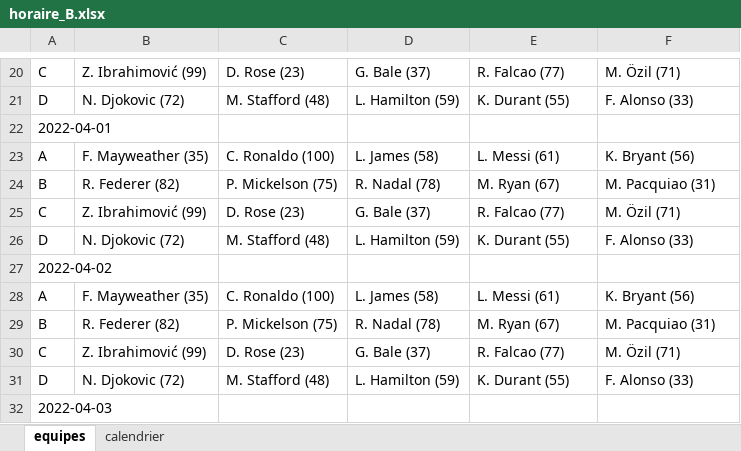
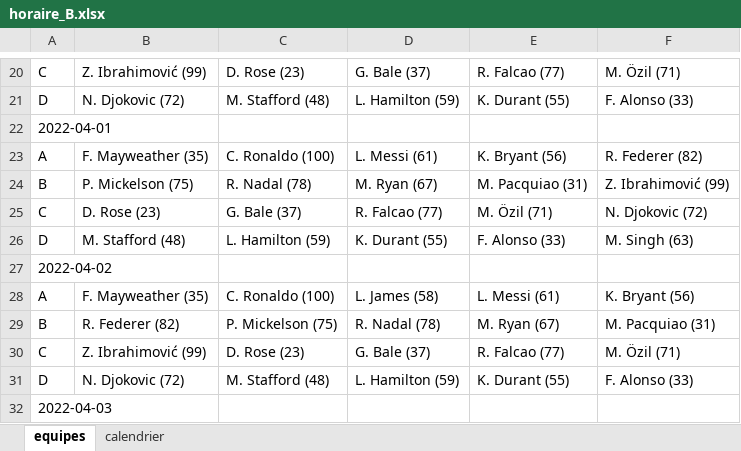
Before and after one commit to jkero/horaire, an Excel workbook: matrice_temps/horaire_B.xlsx, sheet equipes, drawn as a sheet; only a part is shown, gaps mark what is left out; values as stored, in another font and other column widths than the file's, no cell formats; the diff covers the shown part only; the diff names each change by its address in the sheet, - before the commit and + after, or states it on an @@ line.

```diff
--- a/matrice_temps/horaire_B.xlsx (sheet equipes)
+++ b/matrice_temps/horaire_B.xlsx (sheet equipes)
-D23: L. James (58)
+D23: L. Messi (61)
-E23: L. Messi (61)
+E23: K. Bryant (56)
-F23: K. Bryant (56)
+F23: R. Federer (82)
-B24: R. Federer (82)
+B24: P. Mickelson (75)
-C24: P. Mickelson (75)
+C24: R. Nadal (78)
-D24: R. Nadal (78)
+D24: M. Ryan (67)
-E24: M. Ryan (67)
+E24: M. Pacquiao (31)
-F24: M. Pacquiao (31)
+F24: Z. Ibrahimović (99)
-B25: Z. Ibrahimović (99)
+B25: D. Rose (23)
-C25: D. Rose (23)
+C25: G. Bale (37)
-D25: G. Bale (37)
+D25: R. Falcao (77)
-E25: R. Falcao (77)
+E25: M. Özil (71)
-F25: M. Özil (71)
+F25: N. Djokovic (72)
-B26: N. Djokovic (72)
+B26: M. Stafford (48)
-C26: M. Stafford (48)
+C26: L. Hamilton (59)
-D26: L. Hamilton (59)
+D26: K. Durant (55)
-E26: K. Durant (55)
+E26: F. Alonso (33)
-F26: F. Alonso (33)
+F26: M. Singh (63)
```
Also changed, not shown: 15 edited cells elsewhere in this sheet, sheet calendrier, cell formats, 3 other files.
